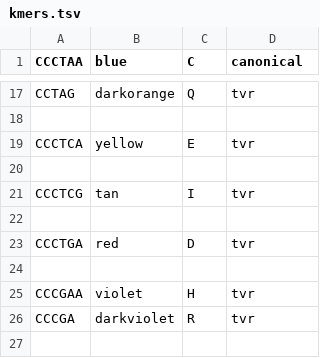
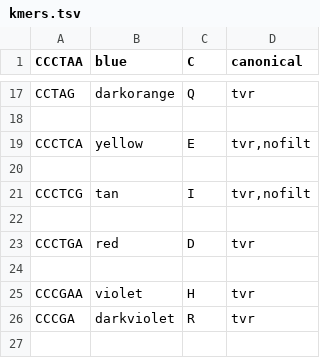
Before and after one commit to zstephens/telogator2, a TSV file: resources/kmers.tsv, drawn as a sheet; only a part is shown, gaps mark what is left out.

Commit message:
adding nofilt flag to certain tvrs

```diff
--- a/resources/kmers.tsv
+++ b/resources/kmers.tsv
@@ -18,5 +18,5 @@ CCTAG	darkorange	Q	tvr
 
-CCCTCA	yellow	E	tvr
+CCCTCA	yellow	E	tvr,nofilt
 
-CCCTCG	tan	I	tvr
+CCCTCG	tan	I	tvr,nofilt
 
```
Also changed, not shown: 2 other files.
